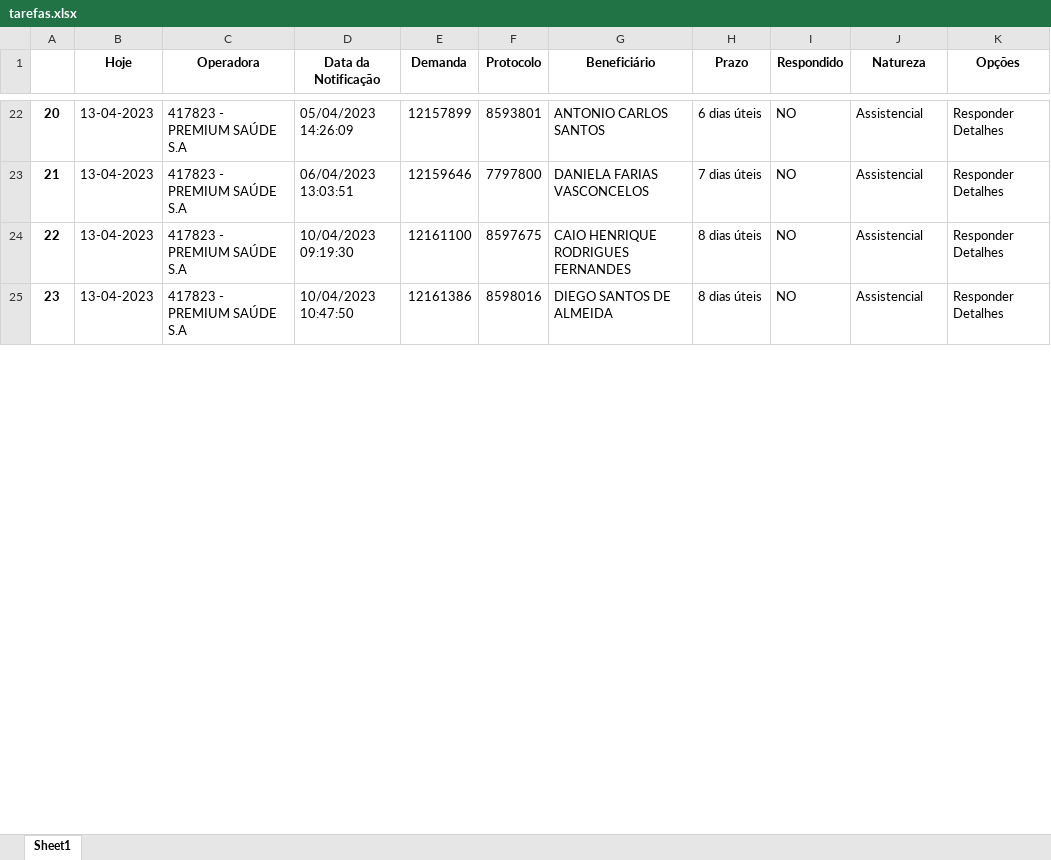
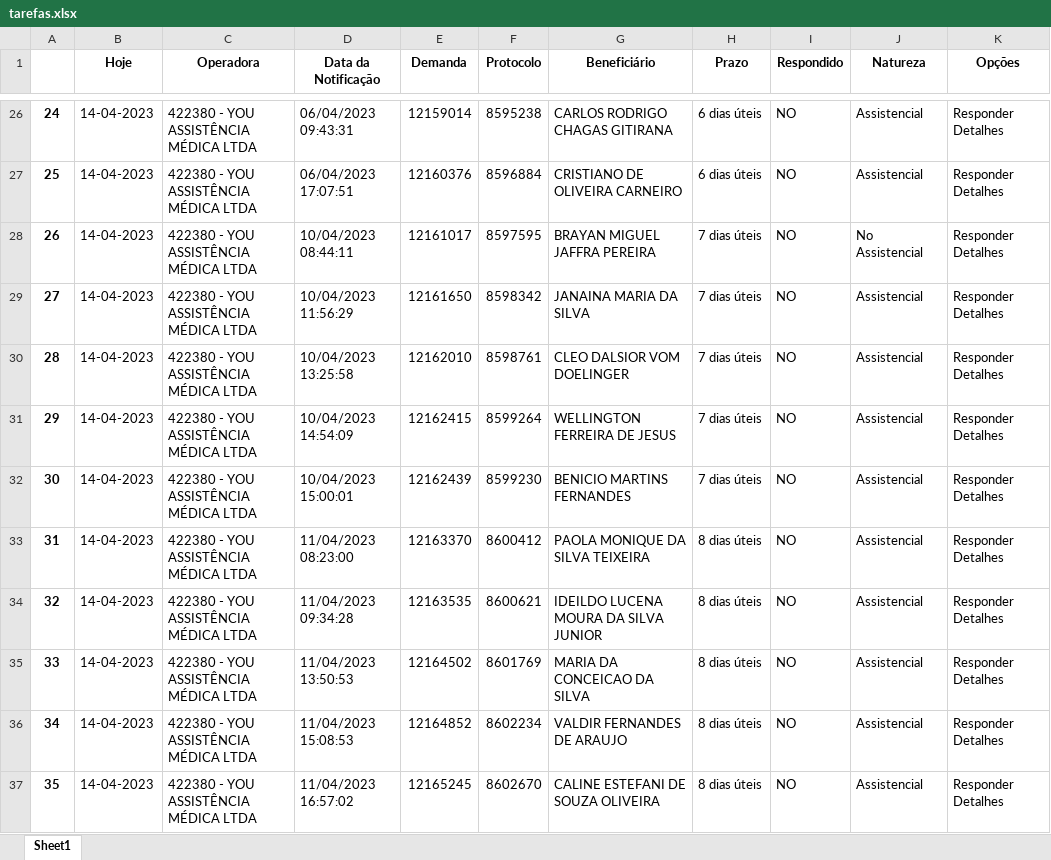
Before and after one commit to amantino69/nipon1, an Excel workbook: planilha/tarefas.xlsx, sheet Sheet1, drawn as a sheet; only a part is shown, gaps mark what is left out; values as stored, in another font and other column widths than the file's, no borders; addresses are those after the commit; the diff covers the shown part only; the diff names each change by its address in the sheet, - before the commit and + after, or states it on an @@ line.

```diff
--- a/planilha/tarefas.xlsx (sheet Sheet1)
+++ b/planilha/tarefas.xlsx (sheet Sheet1)
@@ column A renumbered from row 2 down @@
-B26 (Hoje): 13-04-2023
+B26 (Hoje): 14-04-2023
-C26 (Operadora): 417823 - PREMIUM SAÚDE S.A
+C26 (Operadora): 422380 - YOU ASSISTÊNCIA MÉDICA LTDA
-D26 (Data da Notificação): 05/04/2023 14:26:09
+D26 (Data da Notificação): 06/04/2023 09:43:31
-E26 (Demanda): 12157899
+E26 (Demanda): 12159014
-F26 (Protocolo): 8593801
+F26 (Protocolo): 8595238
-G26 (Beneficiário): ANTONIO CARLOS SANTOS
+G26 (Beneficiário): CARLOS RODRIGO CHAGAS GITIRANA
+row 27: 25 | 14-04-2023 | 422380 - YOU ASSISTÊNCIA MÉDICA LTDA | 06/04/2023 17:07:51 | 12160376 | 8596884 | CRISTIANO DE OLIVEIRA CARNEIRO | 6 dias úteis | NO | Assistencial | Responder Detalhes
+row 28: 26 | 14-04-2023 | 422380 - YOU ASSISTÊNCIA MÉDICA LTDA | 10/04/2023 08:44:11 | 12161017 | 8597595 | BRAYAN MIGUEL JAFFRA PEREIRA | 7 dias úteis | NO | No Assistencial | Responder Detalhes
-B29 (Hoje): 13-04-2023
+B29 (Hoje): 14-04-2023
-C29 (Operadora): 417823 - PREMIUM SAÚDE S.A
+C29 (Operadora): 422380 - YOU ASSISTÊNCIA MÉDICA LTDA
-D29 (Data da Notificação): 06/04/2023 13:03:51
+D29 (Data da Notificação): 10/04/2023 11:56:29
-E29 (Demanda): 12159646
+E29 (Demanda): 12161650
-F29 (Protocolo): 7797800
+F29 (Protocolo): 8598342
-G29 (Beneficiário): DANIELA FARIAS VASCONCELOS
+G29 (Beneficiário): JANAINA MARIA DA SILVA
+row 30: 28 | 14-04-2023 | 422380 - YOU ASSISTÊNCIA MÉDICA LTDA | 10/04/2023 13:25:58 | 12162010 | 8598761 | CLEO DALSIOR VOM DOELINGER | 7 dias úteis | NO | Assistencial | Responder Detalhes
+row 31: 29 | 14-04-2023 | 422380 - YOU ASSISTÊNCIA MÉDICA LTDA | 10/04/2023 14:54:09 | 12162415 | 8599264 | WELLINGTON FERREIRA DE JESUS | 7 dias úteis | NO | Assistencial | Responder Detalhes
+row 32: 30 | 14-04-2023 | 422380 - YOU ASSISTÊNCIA MÉDICA LTDA | 10/04/2023 15:00:01 | 12162439 | 8599230 | BENICIO MARTINS FERNANDES | 7 dias úteis | NO | Assistencial | Responder Detalhes
-B33 (Hoje): 13-04-2023
+B33 (Hoje): 14-04-2023
-C33 (Operadora): 417823 - PREMIUM SAÚDE S.A
+C33 (Operadora): 422380 - YOU ASSISTÊNCIA MÉDICA LTDA
-D33 (Data da Notificação): 10/04/2023 09:19:30
+D33 (Data da Notificação): 11/04/2023 08:23:00
-E33 (Demanda): 12161100
+E33 (Demanda): 12163370
-F33 (Protocolo): 8597675
+F33 (Protocolo): 8600412
-G33 (Beneficiário): CAIO HENRIQUE RODRIGUES FERNANDES
+G33 (Beneficiário): PAOLA MONIQUE DA SILVA TEIXEIRA
+row 34: 32 | 14-04-2023 | 422380 - YOU ASSISTÊNCIA MÉDICA LTDA | 11/04/2023 09:34:28 | 12163535 | 8600621 | IDEILDO LUCENA MOURA DA SILVA JUNIOR | 8 dias úteis | NO | Assistencial | Responder Detalhes
+row 35: 33 | 14-04-2023 | 422380 - YOU ASSISTÊNCIA MÉDICA LTDA | 11/04/2023 13:50:53 | 12164502 | 8601769 | MARIA DA CONCEICAO DA SILVA | 8 dias úteis | NO | Assistencial | Responder Detalhes
+row 36: 34 | 14-04-2023 | 422380 - YOU ASSISTÊNCIA MÉDICA LTDA | 11/04/2023 15:08:53 | 12164852 | 8602234 | VALDIR FERNANDES DE ARAUJO | 8 dias úteis | NO | Assistencial | Responder Detalhes
-B37 (Hoje): 13-04-2023
+B37 (Hoje): 14-04-2023
-C37 (Operadora): 417823 - PREMIUM SAÚDE S.A
+C37 (Operadora): 422380 - YOU ASSISTÊNCIA MÉDICA LTDA
-D37 (Data da Notificação): 10/04/2023 10:47:50
+D37 (Data da Notificação): 11/04/2023 16:57:02
-E37 (Demanda): 12161386
+E37 (Demanda): 12165245
-F37 (Protocolo): 8598016
+F37 (Protocolo): 8602670
-G37 (Beneficiário): DIEGO SANTOS DE ALMEIDA
+G37 (Beneficiário): CALINE ESTEFANI DE SOUZA OLIVEIRA
```
Also changed, not shown: 12 added rows, 6 removed rows and 149 edited cells elsewhere in this sheet, planilha/responder.xlsx, 3 other files.
